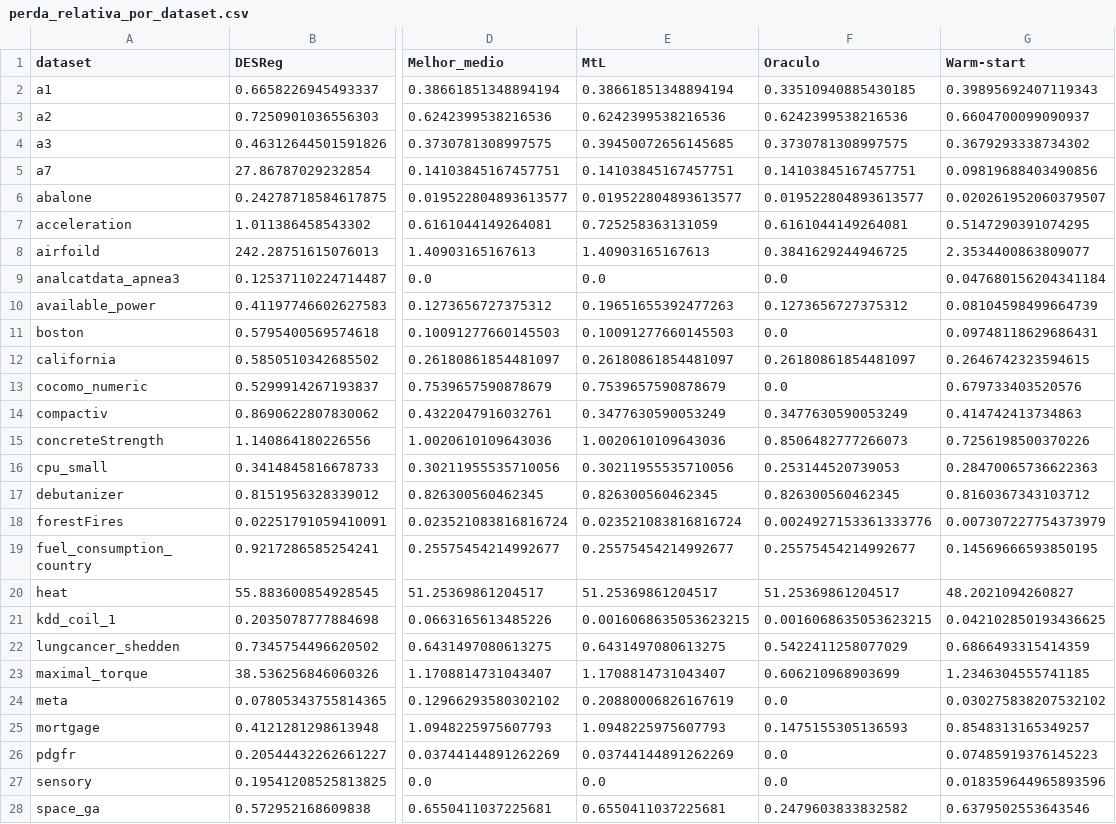
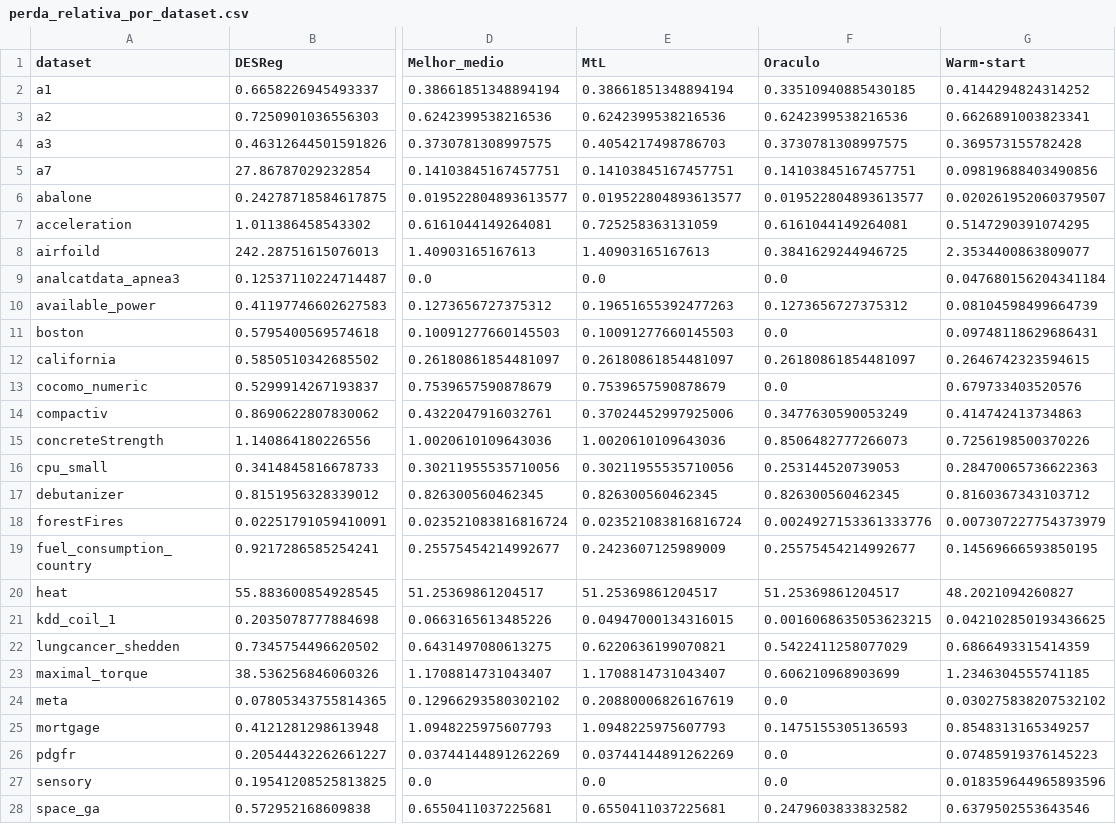
Before and after one commit to carloshendvpm/projeto01-mtl, a CSV file: pratica-04/resultados/perda_relativa_por_dataset.csv, drawn as a sheet; only a part is shown, gaps mark what is left out; the diff names each change by its address in the sheet, - before the commit and + after, or states it on an @@ line.

```diff
--- a/pratica-04/resultados/perda_relativa_por_dataset.csv
+++ b/pratica-04/resultados/perda_relativa_por_dataset.csv
-G2 (Warm-start): 0.39895692407119343
+G2 (Warm-start): 0.4144294824314252
-G3 (Warm-start): 0.6604700099090937
+G3 (Warm-start): 0.6626891003823341
-E4 (MtL): 0.39450072656145685
+E4 (MtL): 0.4054217498786703
-G4 (Warm-start): 0.3679293338734302
+G4 (Warm-start): 0.369573155782428
-E14 (MtL): 0.3477630590053249
+E14 (MtL): 0.37024452997925006
-E19 (MtL): 0.25575454214992677
+E19 (MtL): 0.2423607125989009
-E21 (MtL): 0.0016068635053623215
+E21 (MtL): 0.04947000134316015
-E22 (MtL): 0.6431497080613275
+E22 (MtL): 0.6220636199070821
```
Also changed, not shown: pratica-04/resultados/custo_desempenho.csv, pratica-04/resultados/friedman.csv, 51 other files.
